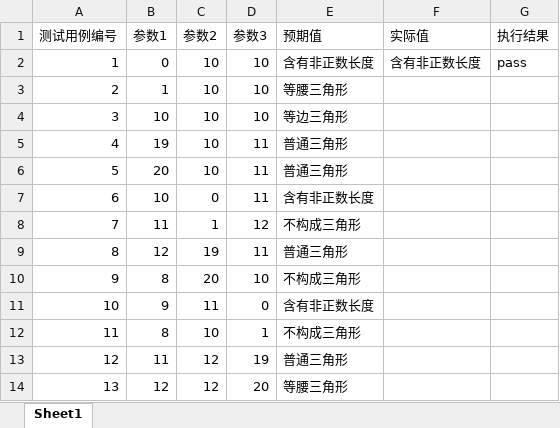
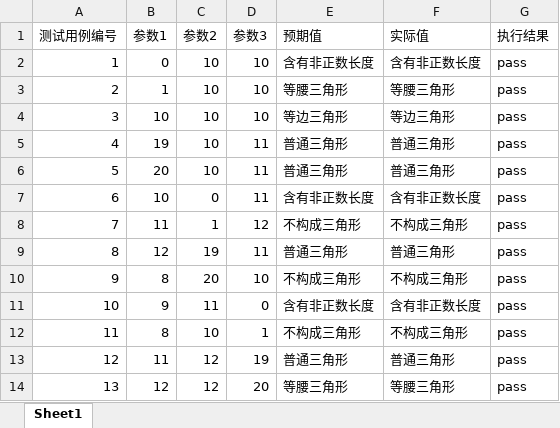
Before and after one commit to tuchengwu/testPractice, an Excel workbook: target/classes/triangleTestCases.xlsx, sheet Sheet1, drawn as a sheet; values as stored, in another font and other column widths than the file's, no borders; the diff names each change by its address in the sheet, - before the commit and + after, or states it on an @@ line.

```diff
--- a/target/classes/triangleTestCases.xlsx (sheet Sheet1)
+++ b/target/classes/triangleTestCases.xlsx (sheet Sheet1)
-F3 (实际值): (empty)
+F3 (实际值): 等腰三角形
-G3:G14 (执行结果): (empty)
+G3:G14 (执行结果): pass
-F4 (实际值): (empty)
+F4 (实际值): 等边三角形
-F5:F6 (实际值): (empty)
+F5:F6 (实际值): 普通三角形
-F7 (实际值): (empty)
+F7 (实际值): 含有非正数长度
-F8 (实际值): (empty)
+F8 (实际值): 不构成三角形
-F9 (实际值): (empty)
+F9 (实际值): 普通三角形
-F10 (实际值): (empty)
+F10 (实际值): 不构成三角形
-F11 (实际值): (empty)
+F11 (实际值): 含有非正数长度
-F12 (实际值): (empty)
+F12 (实际值): 不构成三角形
-F13 (实际值): (empty)
+F13 (实际值): 普通三角形
-F14 (实际值): (empty)
+F14 (实际值): 等腰三角形
```
Also changed, not shown: src/main/resources/calendarTestCases.xlsx, target/classes/calendarTestCases.xlsx, 2 other files.
